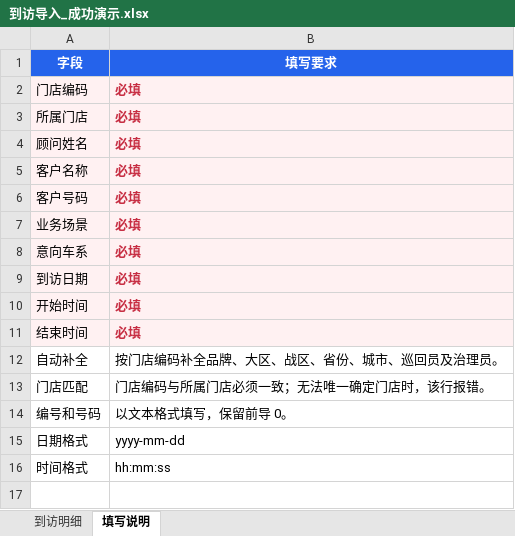
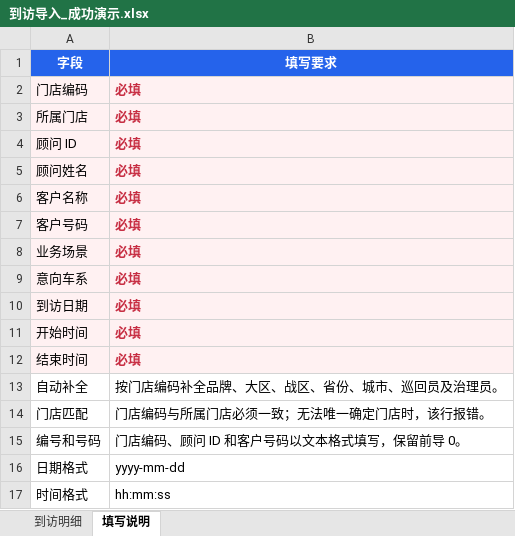
Before and after one commit to JerryTH330/voice-qc, an Excel workbook: device-management/templates/到访导入_成功演示.xlsx, sheet 填写说明, drawn as a sheet; values as stored, in another font and other column widths than the file's, no borders; addresses are those after the commit; the diff names each change by its address in the sheet, - before the commit and + after, or states it on an @@ line.

```diff
--- a/device-management/templates/到访导入_成功演示.xlsx (sheet 填写说明)
+++ b/device-management/templates/到访导入_成功演示.xlsx (sheet 填写说明)
+row 4: 顾问 ID | 必填
-B15 (填写要求): 以文本格式填写，保留前导 0。
+B15 (填写要求): 门店编码、顾问 ID 和客户号码以文本格式填写，保留前导 0。
```
Also changed, not shown: sheet 到访明细, device-management/templates/到访导入_失败演示.xlsx, device-management/templates/到访明细上传模板.xlsx, 11 other files.
